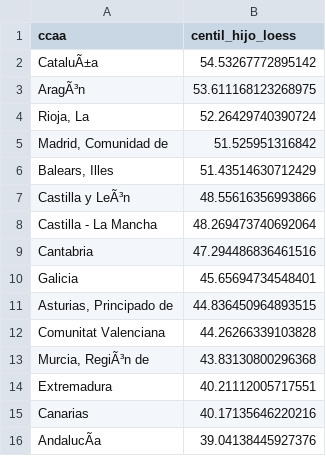
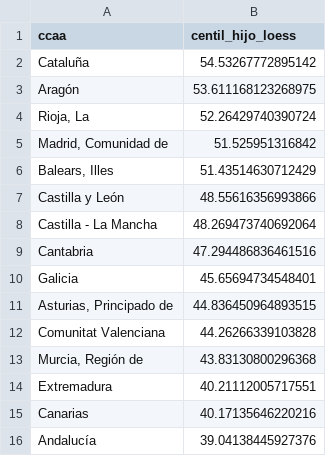
Before and after one commit to Pelenior/AscensorSocial, a CSV file: datos_ascensor/data/atlas_charts/ranking_ccaa_centil_padres_20.csv, drawn as a sheet; the diff names each change by its address in the sheet, - before the commit and + after, or states it on an @@ line.

```diff
--- a/datos_ascensor/data/atlas_charts/ranking_ccaa_centil_padres_20.csv
+++ b/datos_ascensor/data/atlas_charts/ranking_ccaa_centil_padres_20.csv
-A2 (ccaa): CataluÃ±a
+A2 (ccaa): Cataluña
-A3 (ccaa): AragÃ³n
+A3 (ccaa): Aragón
-A7 (ccaa): Castilla y LeÃ³n
+A7 (ccaa): Castilla y León
-A13 (ccaa): Murcia, RegiÃ³n de
+A13 (ccaa): Murcia, Región de
-A16 (ccaa): AndalucÃa
+A16 (ccaa): Andalucía
```
Also changed, not shown: 1 other file.
